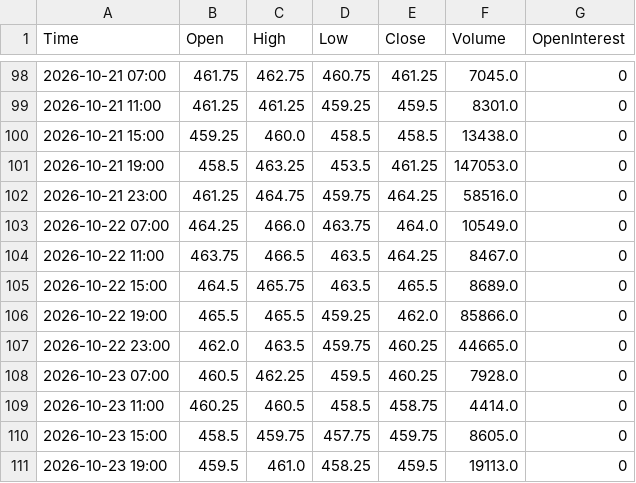
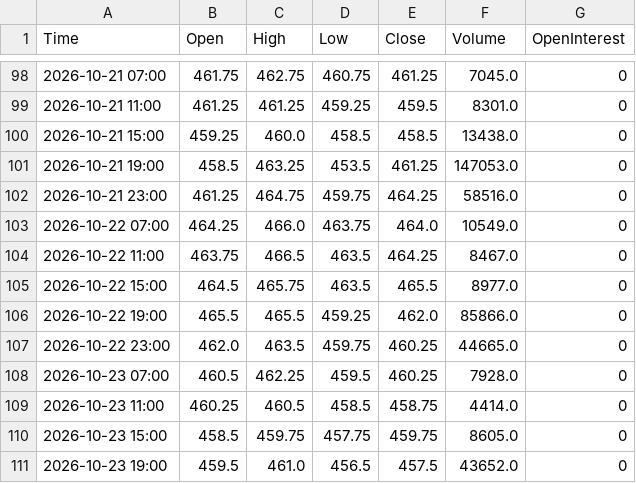
Before and after one commit to Thang-Cbot/dashboard, a CSV file: Data/output/ZC_active_H4.csv, drawn as a sheet; only a part is shown, gaps mark what is left out.

```diff
--- a/Data/output/ZC_active_H4.csv
+++ b/Data/output/ZC_active_H4.csv
@@ -104,3 +104,3 @@ Time,Open,High,Low,Close,Volume,OpenInterest
 2026-10-22 11:00,463.75,466.5,463.5,464.25,8467.0,0
-2026-10-22 15:00,464.5,465.75,463.5,465.5,8689.0,0
+2026-10-22 15:00,464.5,465.75,463.5,465.5,8977.0,0
 2026-10-22 19:00,465.5,465.5,459.25,462.0,85866.0,0
@@ -110,2 +110,2 @@ Time,Open,High,Low,Close,Volume,OpenInterest
 2026-10-23 15:00,458.5,459.75,457.75,459.75,8605.0,0
-2026-10-23 19:00,459.5,461.0,458.25,459.5,19113.0,0
+2026-10-23 19:00,459.5,461.0,456.5,457.5,43652.0,0
```
Also changed, not shown: Data/output/ZW_active_H4.csv, 3 other files.
